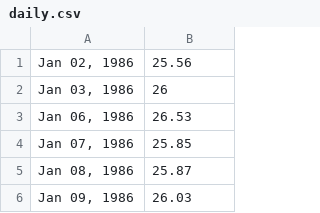
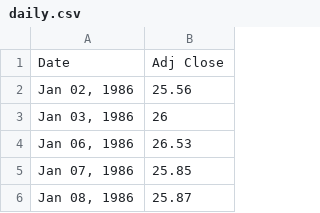
Before and after one commit to tmacleod/oil, a CSV file: daily.csv, drawn as a sheet; only a part is shown; the shorter side is filled out with more unchanged rows.

Commit message:
Update daily.csv

```diff
--- a/daily.csv
+++ b/daily.csv
@@ -1 +1,2 @@
+Date,Adj Close
 "Jan 02, 1986",25.56
```
